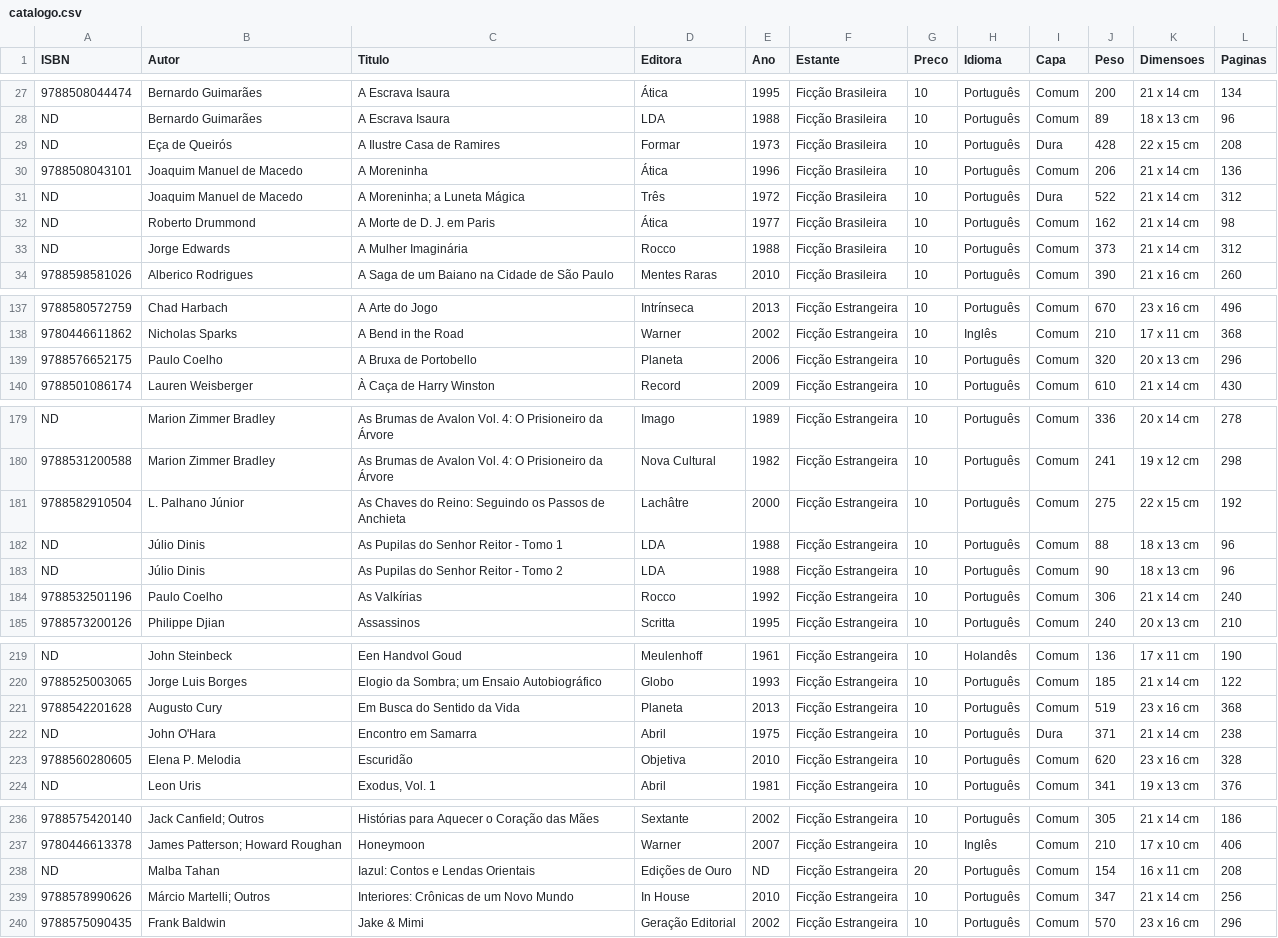
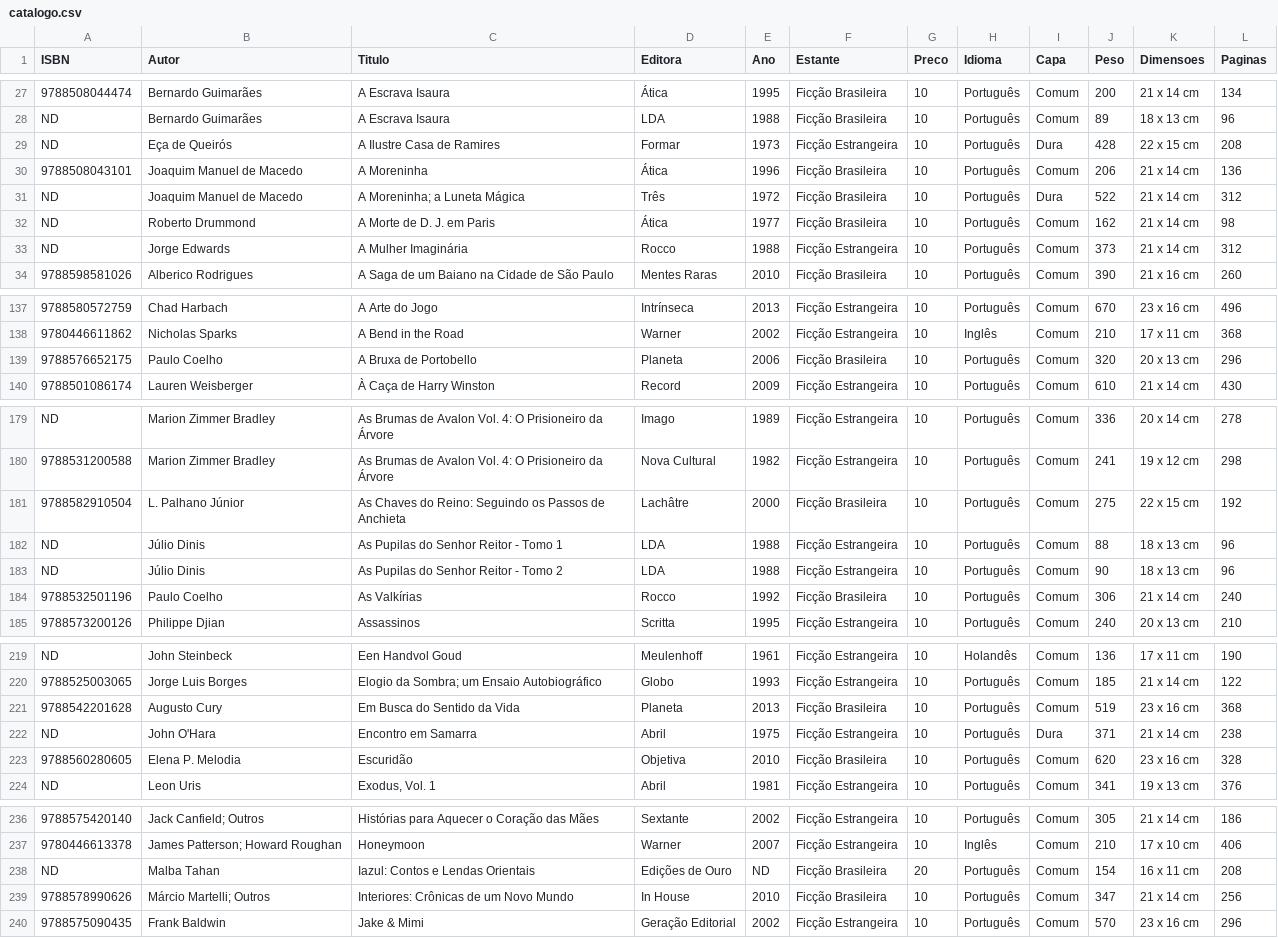
Before and after one commit to andguerreiro/sebomenostelas, a CSV file: catalogo.csv, drawn as a sheet; only a part is shown, gaps mark what is left out; the diff covers the shown part only; the diff names each change by its address in the sheet, - before the commit and + after, or states it on an @@ line.

Commit message:
Updated catalogo.csv

```diff
--- a/catalogo.csv
+++ b/catalogo.csv
-F29 (Estante): Ficção Brasileira
+F29 (Estante): Ficção Estrangeira
-F33 (Estante): Ficção Brasileira
+F33 (Estante): Ficção Estrangeira
-F139 (Estante): Ficção Estrangeira
+F139 (Estante): Ficção Brasileira
-F181 (Estante): Ficção Estrangeira
+F181 (Estante): Ficção Brasileira
-F184 (Estante): Ficção Estrangeira
+F184 (Estante): Ficção Brasileira
-F221 (Estante): Ficção Estrangeira
+F221 (Estante): Ficção Brasileira
-F223 (Estante): Ficção Estrangeira
+F223 (Estante): Ficção Brasileira
-F238:F239 (Estante): Ficção Estrangeira
+F238:F239 (Estante): Ficção Brasileira
```
Also changed, not shown: 4 edited cells elsewhere in this file, 14 other files.
